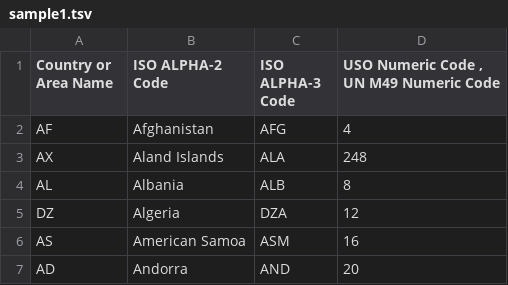
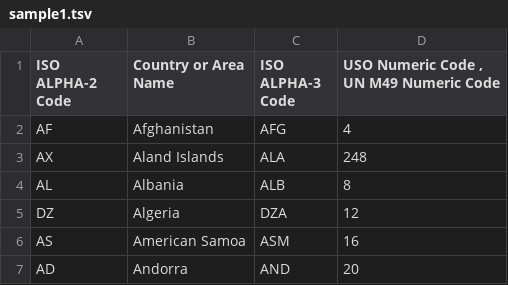
Before and after one commit to torden/go-mdbm, a TSV file: example/sample1.tsv, drawn as a sheet; only a part is shown.

Commit message:
update example

```diff
--- a/example/sample1.tsv
+++ b/example/sample1.tsv
@@ -1,2 +1,2 @@
-Country or Area Name	ISO ALPHA-2 Code	ISO ALPHA-3 Code	USO Numeric Code , UN M49 Numeric Code
+ISO ALPHA-2 Code	Country or Area Name	ISO ALPHA-3 Code	USO Numeric Code , UN M49 Numeric Code
 AF	Afghanistan	AFG	4
```
Also changed, not shown: 2 other files.
